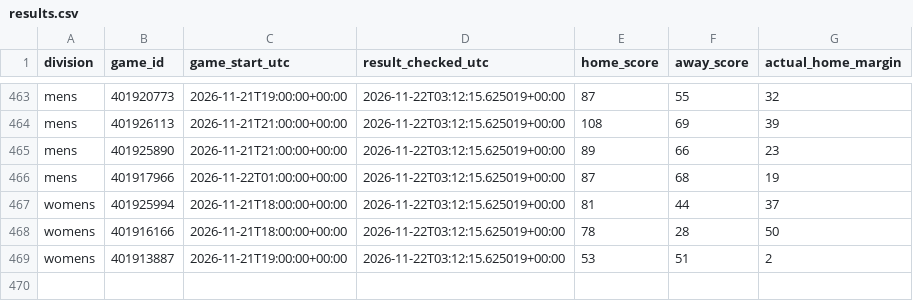
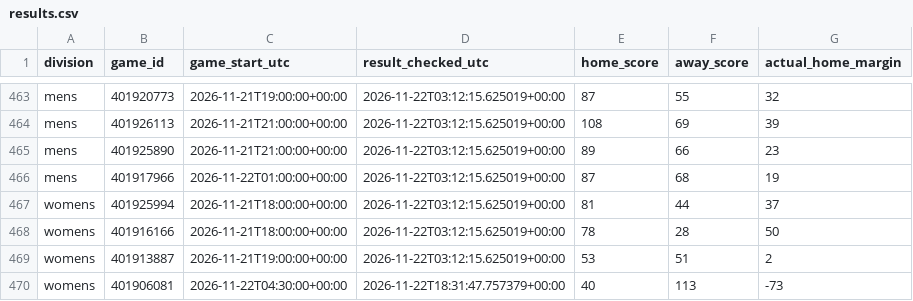
Before and after one commit to hcaver16-arch/college-basketball-ratings, a CSV file: data/cross_division_prospective/2026-27/results.csv, drawn as a sheet; only a part is shown, gaps mark what is left out; the diff names each change by its address in the sheet, - before the commit and + after, or states it on an @@ line.

```diff
--- a/data/cross_division_prospective/2026-27/results.csv
+++ b/data/cross_division_prospective/2026-27/results.csv
+row 470: womens | 401906081 | 2026-11-22T04:30:00+00:00 | 2026-11-22T18:31:47.757379+00:00 | 40 | 113 | -73
```
Also changed, not shown: data/cross_division_prospective/2026-27/forecasts.csv, 1 other file.
